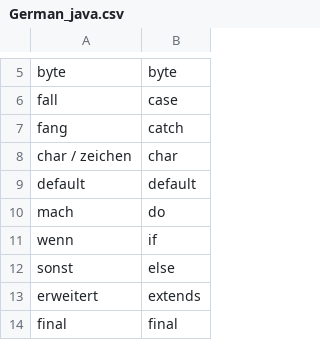
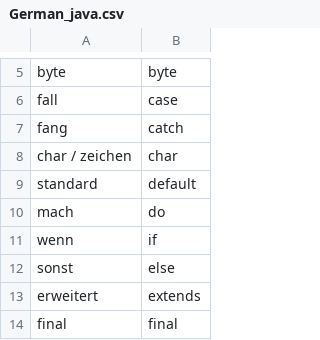
Before and after one commit to yoshinodev/langplusplus, a CSV file: translations/German_java.csv, drawn as a sheet; only a part is shown, gaps mark what is left out.

Commit message:
Update German_java.csv
default = standard in german

```diff
--- a/translations/German_java.csv
+++ b/translations/German_java.csv
@@ -8,3 +8,3 @@ fang,catch
 char / zeichen,char
-default,default
+standard,default
 mach,do
```
